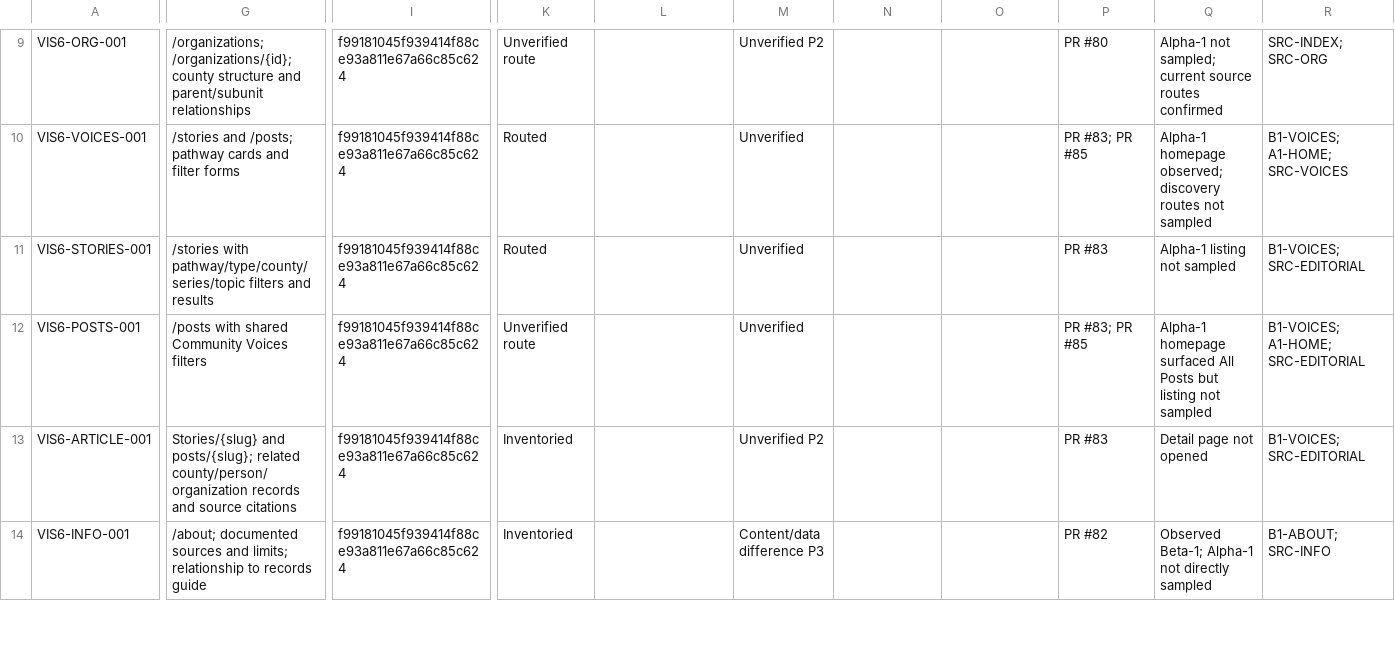
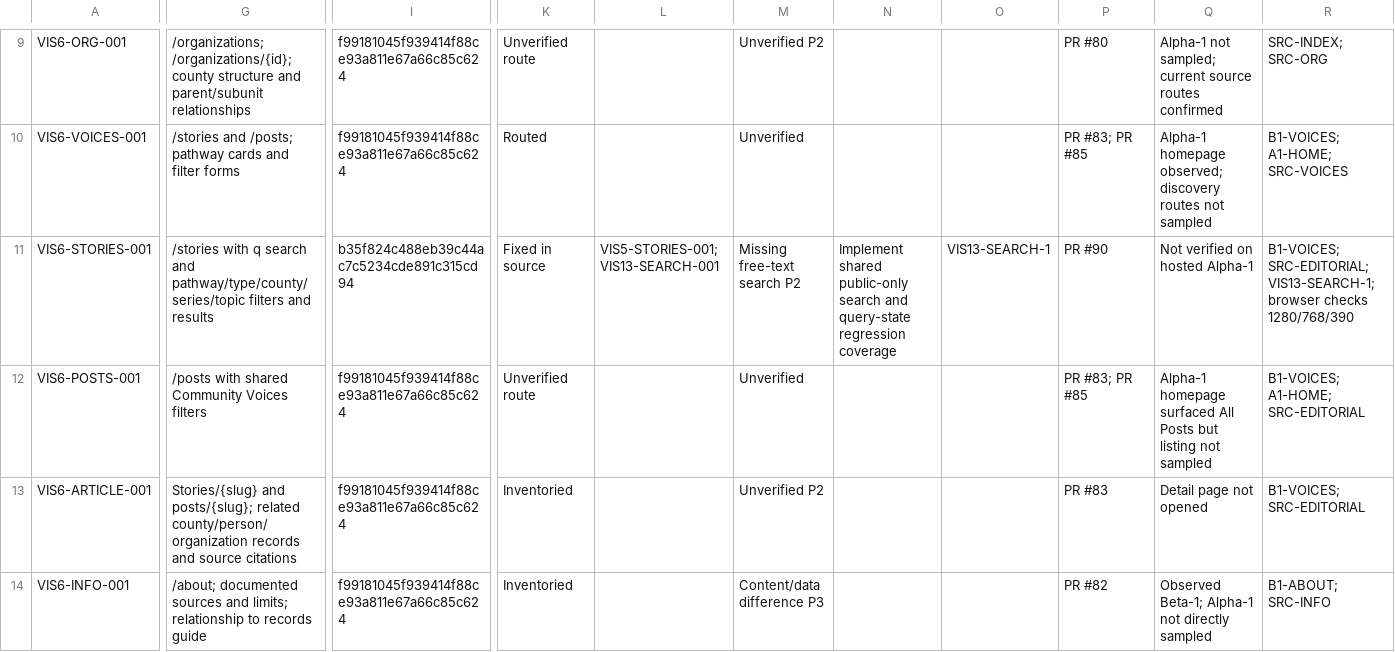
Before and after one commit to w4tchdogs/colorado-watchdog-beta2, a CSV file: docs/coordination/visual-audit/coverage-ledger.csv, drawn as a sheet; only a part is shown, gaps mark what is left out; the diff covers the shown part only; the diff names each change by its address in the sheet, - before the commit and + after, or states it on an @@ line.

Commit message:
feat: add public Stories and Posts search (#90)
Implement searchable public Stories and Posts listings with composable filters, URL state, accessible search controls, and regression coverage.

```diff
--- a/docs/coordination/visual-audit/coverage-ledger.csv
+++ b/docs/coordination/visual-audit/coverage-ledger.csv
-G11: /stories with pathway/type/county/series/topic filters…
+G11: /stories with q search and pathway/type/county/series/topic filters…
-I11: f99181045f939414f88ce93a811e67a66c85c624
+I11: b35f824c488eb39c44ac7c5234cde891c315cd94
-K11: Routed
+K11: Fixed in source
-L11: (empty)
+L11: VIS5-STORIES-001; VIS13-SEARCH-001
-M11: Unverified
+M11: Missing free-text search P2
-N11: (empty)
+N11: Implement shared public-only search and query-state regression coverage
-O11: (empty)
+O11: VIS13-SEARCH-1
-P11: PR #83
+P11: PR #90
-Q11: Alpha-1 listing not sampled
+Q11: Not verified on hosted Alpha-1
-R11: B1-VOICES; SRC-EDITORIAL
+R11: B1-VOICES; SRC-EDITORIAL; VIS13-SEARCH-1; browser checks 1280/768/390
```
Also changed, not shown: 1 edited cell elsewhere in this file, 5 other files.
